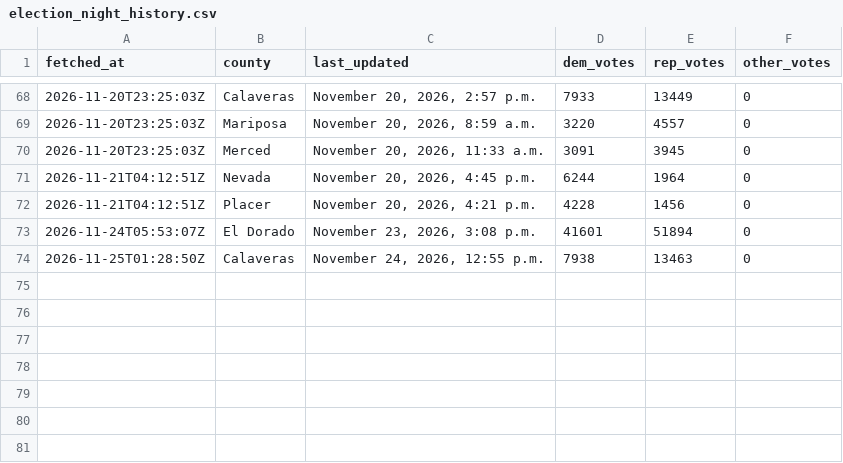
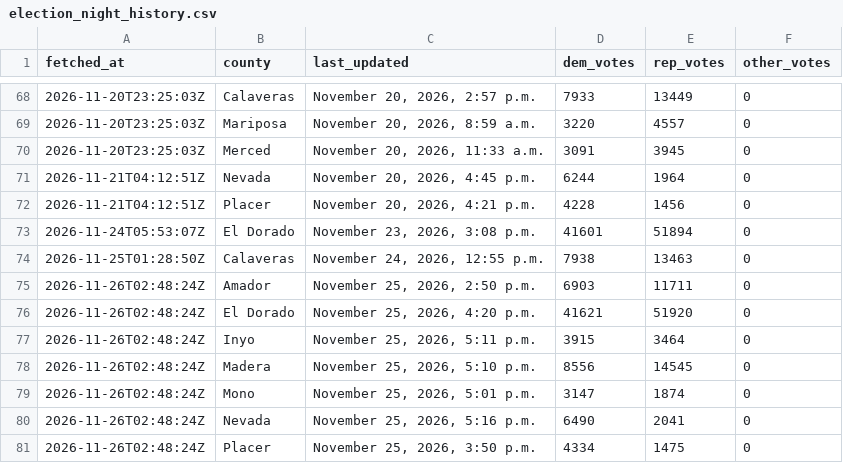
Before and after one commit to tysoda/2026-Ca-SD4-forecast-V2, a CSV file: election_night_history.csv, drawn as a sheet; only a part is shown, gaps mark what is left out.

```diff
--- a/election_night_history.csv
+++ b/election_night_history.csv
@@ -74 +74,8 @@ fetched_at,county,last_updated,dem_votes,rep_votes,other_votes
 2026-11-25T01:28:50Z,Calaveras,"November 24, 2026, 12:55 p.m.",7938,13463,0
+2026-11-26T02:48:24Z,Amador,"November 25, 2026, 2:50 p.m.",6903,11711,0
+2026-11-26T02:48:24Z,El Dorado,"November 25, 2026, 4:20 p.m.",41621,51920,0
+2026-11-26T02:48:24Z,Inyo,"November 25, 2026, 5:11 p.m.",3915,3464,0
+2026-11-26T02:48:24Z,Madera,"November 25, 2026, 5:10 p.m.",8556,14545,0
+2026-11-26T02:48:24Z,Mono,"November 25, 2026, 5:01 p.m.",3147,1874,0
+2026-11-26T02:48:24Z,Nevada,"November 25, 2026, 5:16 p.m.",6490,2041,0
+2026-11-26T02:48:24Z,Placer,"November 25, 2026, 3:50 p.m.",4334,1475,0
```
